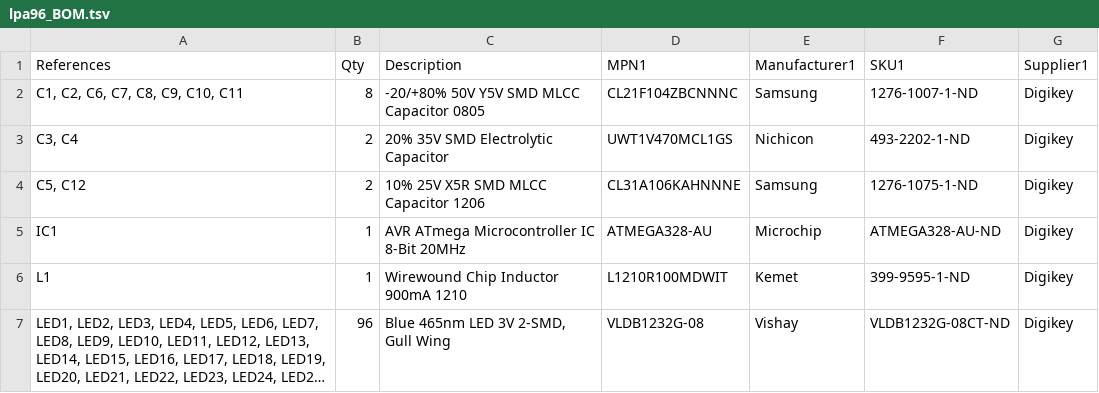
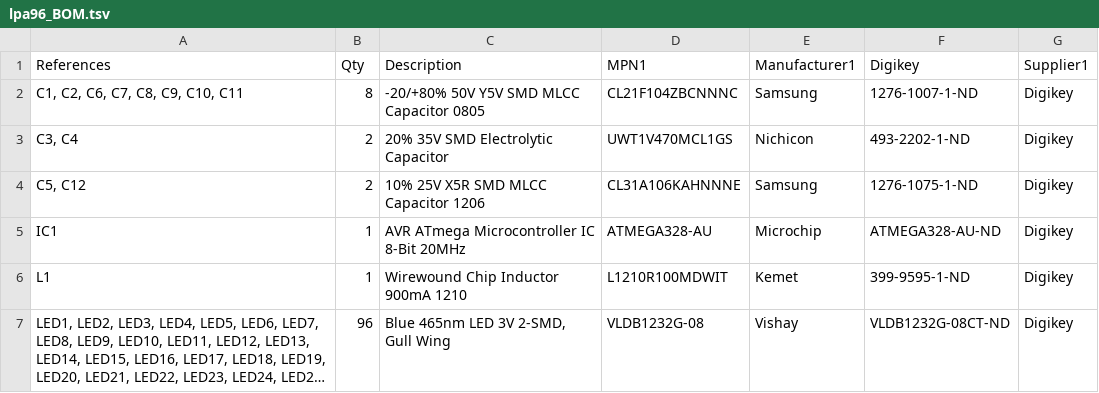
Before and after one commit to kb-consulting/pt101a, a TSV file: output/lpa96_BOM.tsv, drawn as a sheet; only a part is shown; long unchanged cells end in ….

Commit message:
changed column heading but didn't remove last column as created issue

```diff
--- a/output/lpa96_BOM.tsv
+++ b/output/lpa96_BOM.tsv
@@ -1,2 +1,2 @@
-References	Qty	Description	MPN1	Manufacturer1	SKU1	Supplier1
+References	Qty	Description	MPN1	Manufacturer1	Digikey	Supplier1
 C1, C2, C6, C7, C8, C9, C10, C11	8	-20/+80% 50V Y5V SMD MLCC Capacitor 0805	CL21F104ZBCNNNC	Samsung	1276-1007-1-ND	Digikey
```
